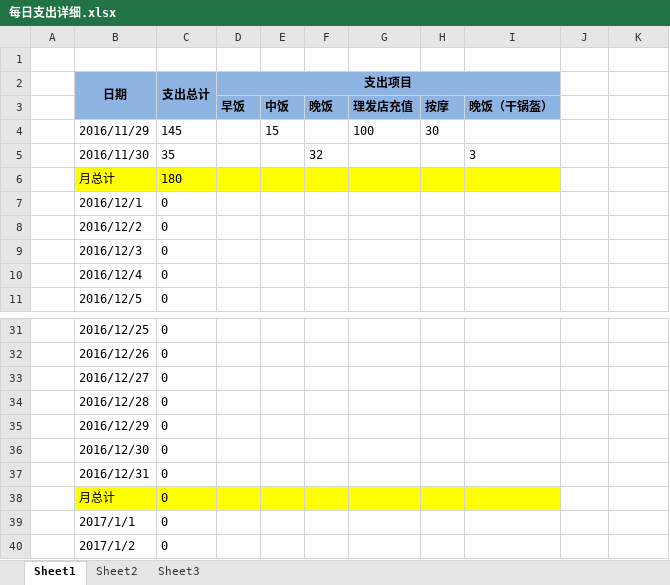
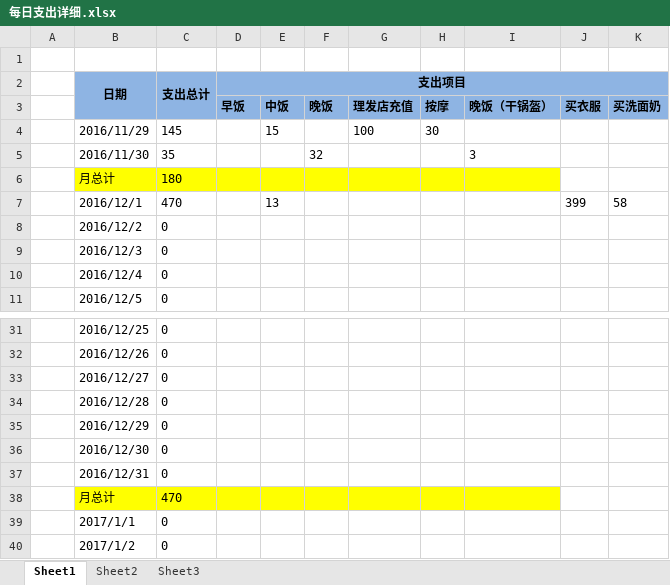
Before and after one commit to cga2351/docs, an Excel workbook: 每日支出详细.xlsx, sheet Sheet1, drawn as a sheet; only a part is shown, gaps mark what is left out; values as stored, in another font and other column widths than the file's, no borders; conditional formats not drawn; the diff names each change by its address in the sheet, - before the commit and + after, or states it on an @@ line.

Commit message:
update

```diff
--- a/每日支出详细.xlsx (sheet Sheet1)
+++ b/每日支出详细.xlsx (sheet Sheet1)
-D2:I2 merged
+D2:K2 merged
-J2:K3 fill: none
+J2:K3 fill: #8EB4E3
-J3: (empty)
+J3: 买衣服
-K3: (empty)
+K3: 买洗面奶
-C7 (支出总计): 0
+C7 (支出总计): 470
-E7: (empty)
+E7: 13
-J7: (empty)
+J7: 399
-K7: (empty)
+K7: 58
-C38 (支出总计): 0
+C38 (支出总计): 470
```
